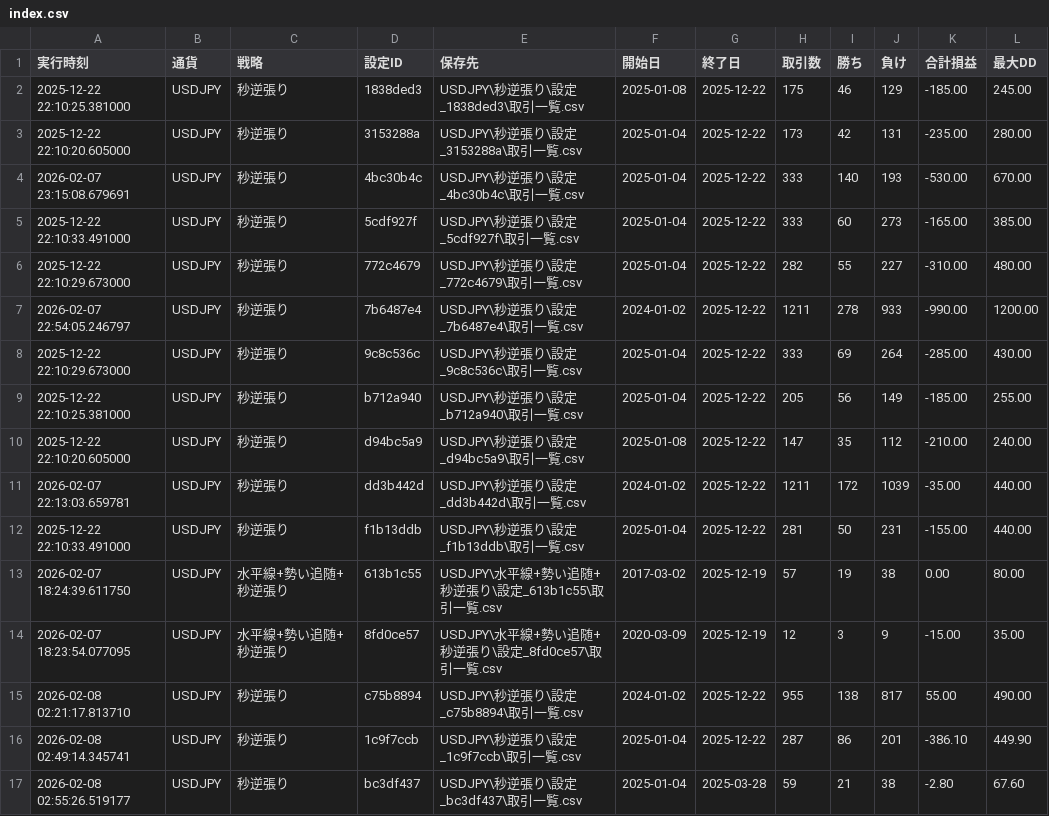
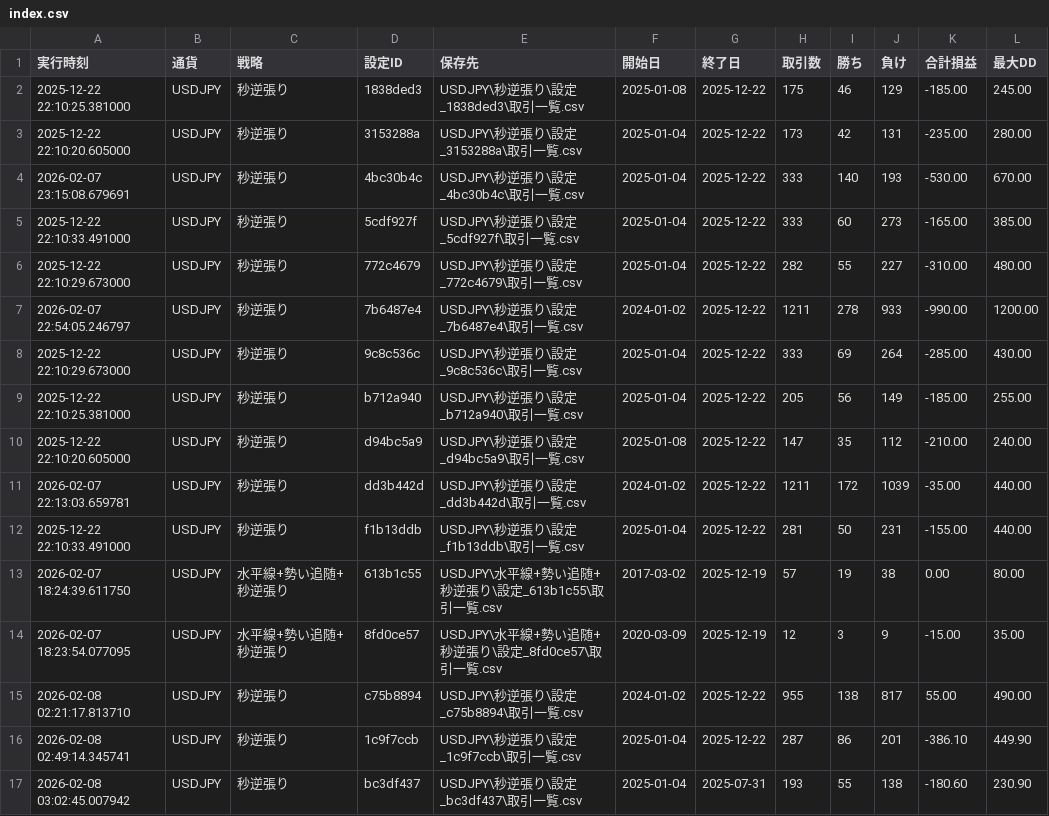
Before and after one commit to umedademu/backtester1, a CSV file: results/index.csv, drawn as a sheet; removed rows and columns are numbered as before the commit, all else as after; the diff names each change by its address in the sheet, - before the commit and + after, or states it on an @@ line.

```diff
--- a/results/index.csv
+++ b/results/index.csv
-row 17: 2026-02-08 02:55:26.519177 | USDJPY | 秒逆張り | bc3df437 | USDJPY\秒逆張り\設定_bc3df437\取引一覧.csv | 2025-01-04 | 2025-03-28 | 59 | 21 | 38 | -2.80 | 67.60
+row 17: 2026-02-08 03:02:45.007942 | USDJPY | 秒逆張り | bc3df437 | USDJPY\秒逆張り\設定_bc3df437\取引一覧.csv | 2025-01-04 | 2025-07-31 | 193 | 55 | 138 | -180.60 | 230.90
```
Also changed, not shown: 4 other files.
